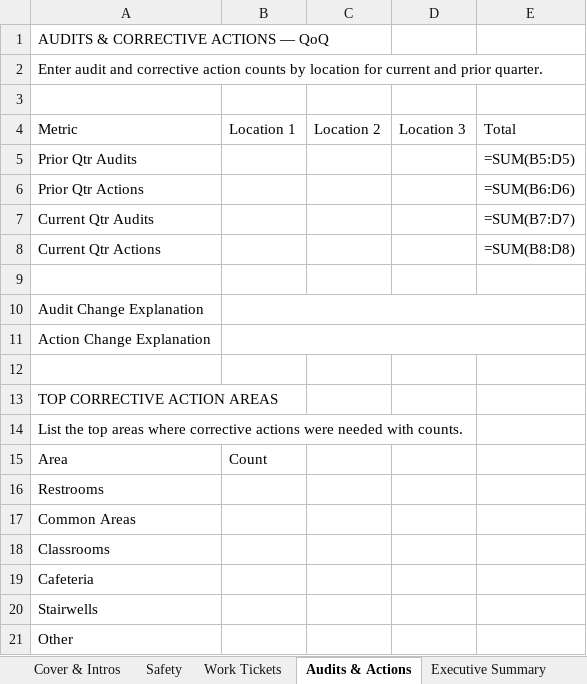
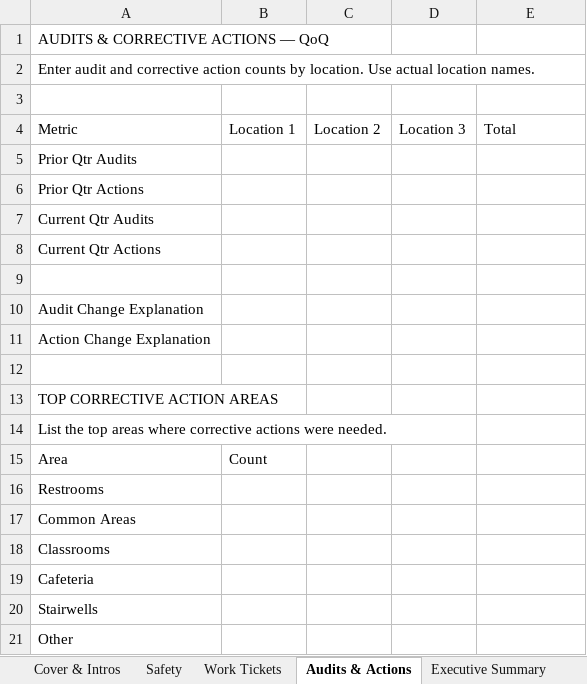
Before and after one commit to philipmarzullo/alf-tenant-portal, an Excel workbook: public/qbu-intake-template.xlsx, sheet Audits & Actions, drawn as a sheet; values as stored, in another font and other column widths than the file's, no cell formats; formulas without a stored value are shown as written; the diff names each change by its address in the sheet, - before the commit and + after, or states it on an @@ line.

```diff
--- a/public/qbu-intake-template.xlsx (sheet Audits & Actions)
+++ b/public/qbu-intake-template.xlsx (sheet Audits & Actions)
-A2: …counts by location for current and prior quarter.
+A2: …counts by location. Use actual location names.
-E5: =SUM(B5:D5)
+E5: (empty)
-E6: =SUM(B6:D6)
+E6: (empty)
-E7: =SUM(B7:D7)
+E7: (empty)
-E8: =SUM(B8:D8)
+E8: (empty)
-B10:E10 merged
-B11:E11 merged
-A14: …actions were needed with counts.
+A14: …actions were needed.
```
Also changed, not shown: sheet Safety, sheet Cover & Intros, sheet Work Tickets, sheet Projects & Satisfaction, sheet Innovation & Roadmap, sheet Challenges & Actions, 2 more sheets, cell formats, 5 other files.
